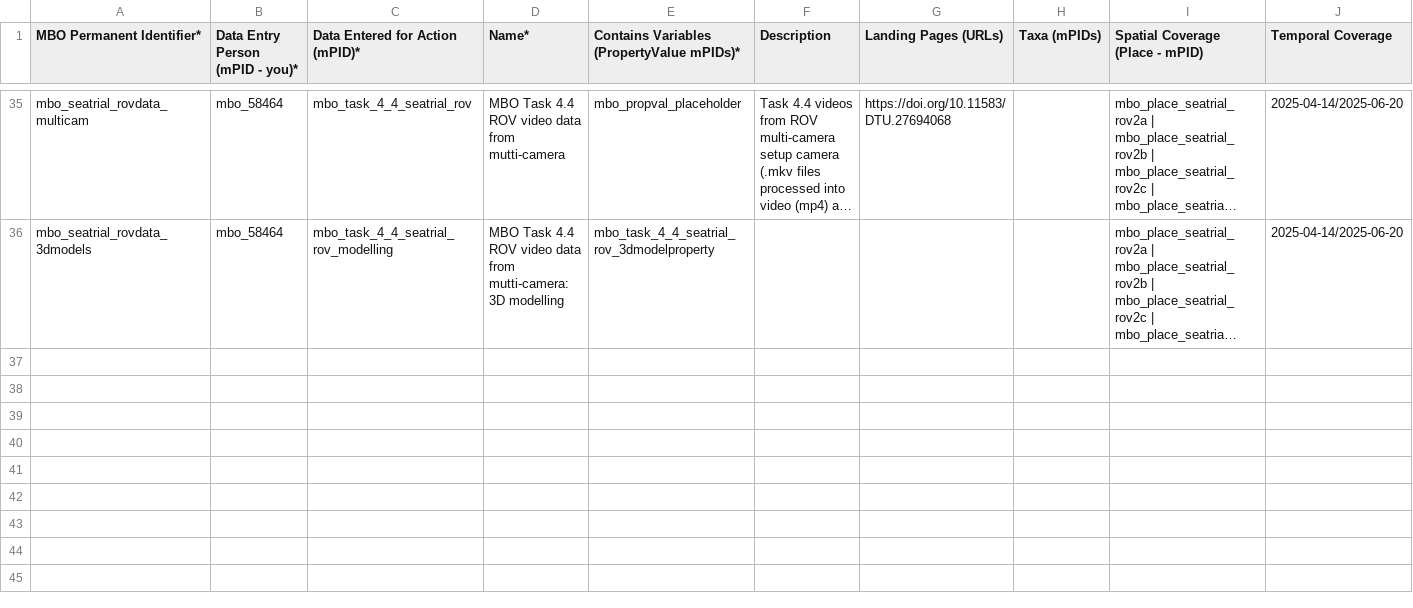
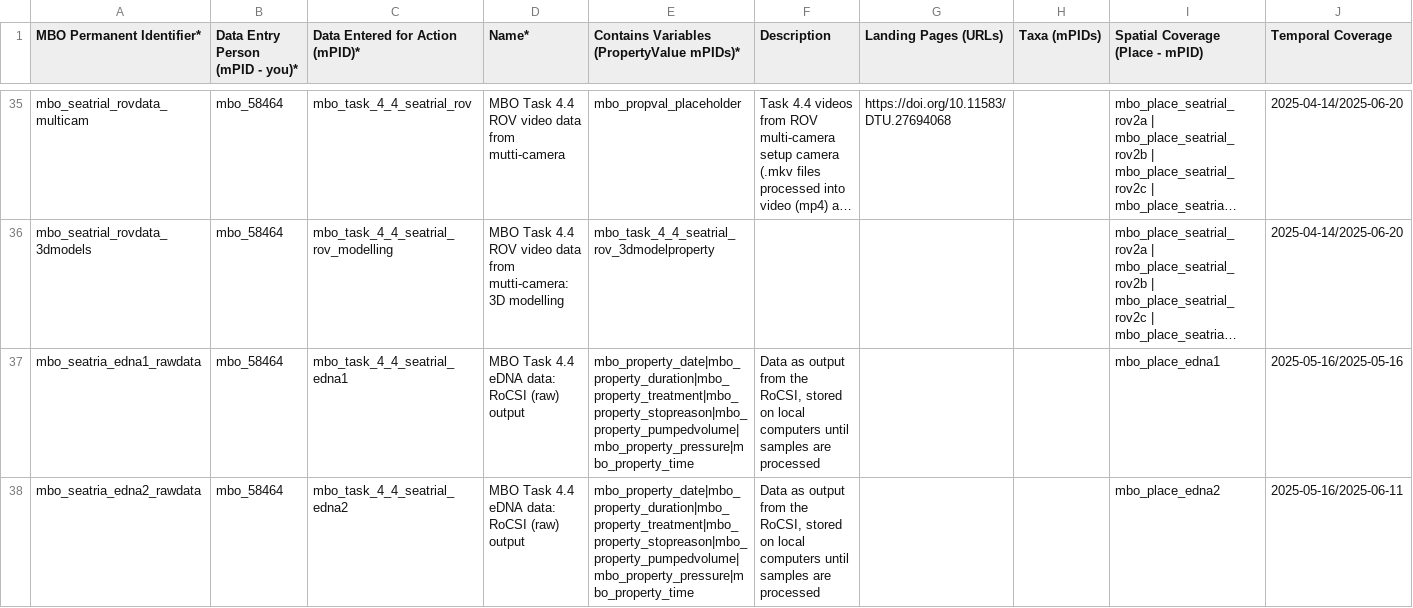
Before and after one commit to marco-bolo/csv-to-json-ld, a CSV file: data/Dataset.csv, drawn as a sheet; only a part is shown, gaps mark what is left out; long unchanged cells end in …; rows hold the shown columns only; the diff names each change by its address in the sheet, - before the commit and + after, or states it on an @@ line.

```diff
--- a/data/Dataset.csv
+++ b/data/Dataset.csv
+row 37: mbo_seatria_edna1_rawdata | mbo_58464 | mbo_task_4_4_seatrial_edna1 | MBO Task 4.4 eDNA data: RoCSI (raw) output | mbo_property_date|mbo_property_duration|mbo_property_treatment|mbo_property_stopreason|mbo_property_pumpedvolume|mbo_property_pressure|mbo_property_time | Data as output from the RoCSI, stored on local computers until samples are processed |  |  | mbo_place_edna1 | 2025-05-16/2025-05-16
+row 38: mbo_seatria_edna2_rawdata | mbo_58464 | mbo_task_4_4_seatrial_edna2 | MBO Task 4.4 eDNA data: RoCSI (raw) output | mbo_property_date|mbo_property_duration|mbo_property_treatment|mbo_property_stopreason|mbo_property_pumpedvolume|mbo_property_pressure|mbo_property_time | Data as output from the RoCSI, stored on local computers until samples are processed |  |  | mbo_place_edna2 | 2025-05-16/2025-06-11
```
Also changed, not shown: data/Action.csv, data/HowTo.csv, 7 other files.
